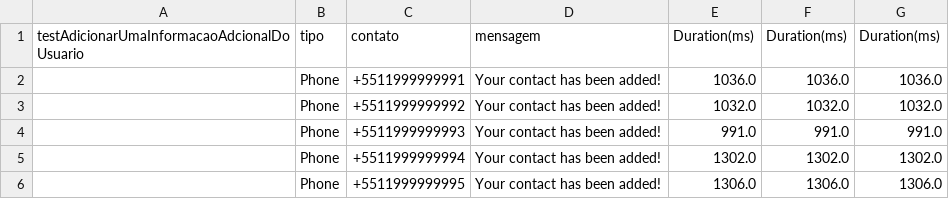
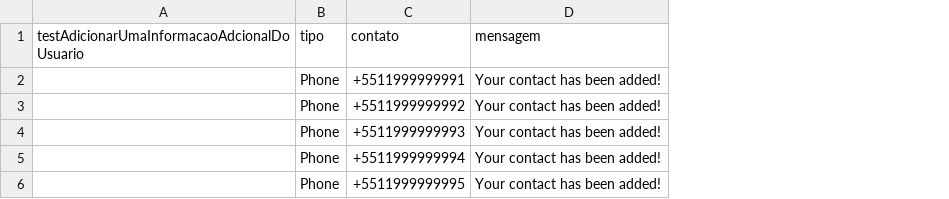
Before and after one commit to moisezdantas/webdriveJava, a CSV file: target/test-classes/InformacoesUsuarioTeste.csv, drawn as a sheet; the diff names each change by its address in the sheet, - before the commit and + after, or states it on an @@ line.

```diff
--- a/target/test-classes/InformacoesUsuarioTeste.csv
+++ b/target/test-classes/InformacoesUsuarioTeste.csv
-column E (Duration(ms)), rows 2-6: 1036.0 | 1032.0 | 991.0 | 1302.0 | 1306.0
-column F (Duration(ms)), rows 2-6: 1036.0 | 1032.0 | 991.0 | 1302.0 | 1306.0
-column G (Duration(ms)), rows 2-6: 1036.0 | 1032.0 | 991.0 | 1302.0 | 1306.0
```
Also changed, not shown: 24 other files.
